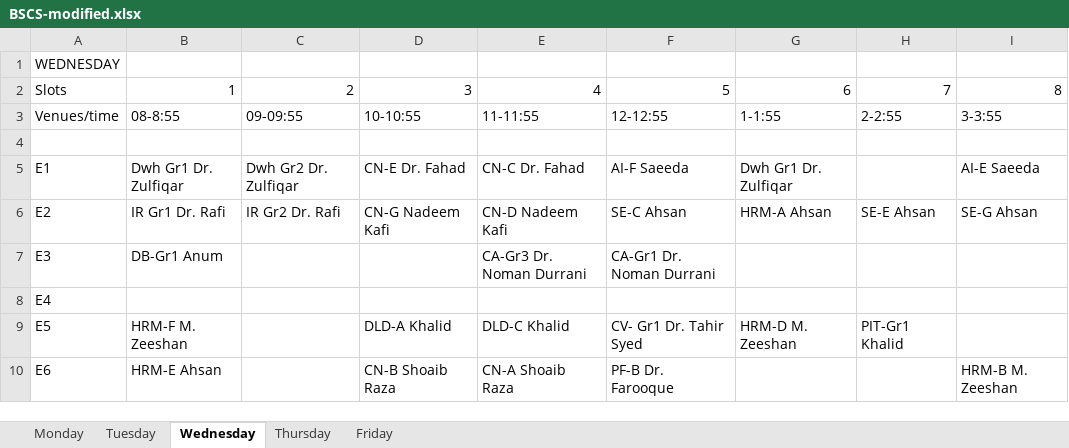
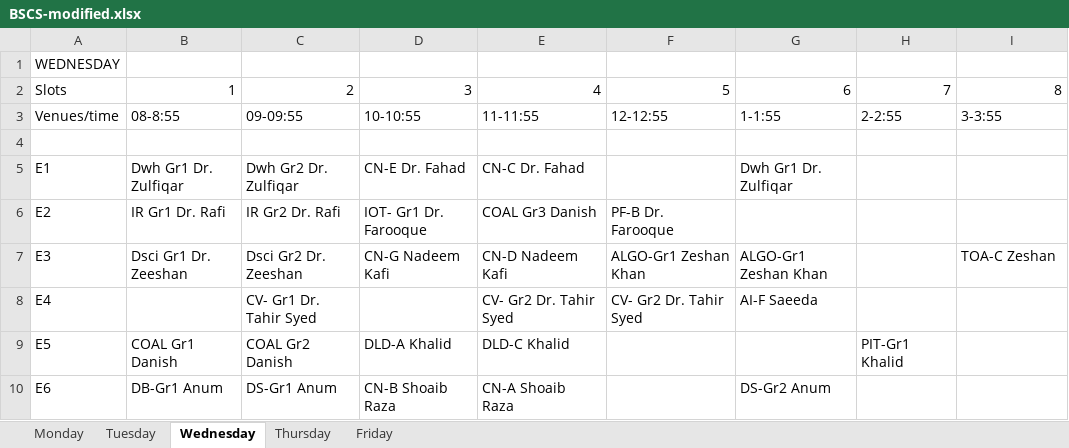
Before and after one commit to saadismail/timetable, an Excel workbook: include/BSCS-modified.xlsx, sheet Wednesday, drawn as a sheet; only a part is shown; values as stored, in another font and other column widths than the file's, no borders; the diff covers the shown part only; the diff names each change by its address in the sheet, - before the commit and + after, or states it on an @@ line.

```diff
--- a/include/BSCS-modified.xlsx (sheet Wednesday)
+++ b/include/BSCS-modified.xlsx (sheet Wednesday)
-F5: AI-F Saeeda
+F5: (empty)
-I5: AI-E Saeeda
+I5: (empty)
-D6: CN-G Nadeem Kafi
+D6: IOT- Gr1 Dr. Farooque
-E6: CN-D Nadeem Kafi
+E6: COAL Gr3 Danish
-F6: SE-C Ahsan
+F6: PF-B Dr. Farooque
-G6: HRM-A Ahsan
+G6: (empty)
-H6: SE-E Ahsan
+H6: (empty)
-I6: SE-G Ahsan
+I6: (empty)
-B7: DB-Gr1 Anum
+B7: Dsci Gr1 Dr. Zeeshan
-C7: (empty)
+C7: Dsci Gr2 Dr. Zeeshan
-D7: (empty)
+D7: CN-G Nadeem Kafi
-E7: CA-Gr3 Dr. Noman Durrani
+E7: CN-D Nadeem Kafi
-F7: CA-Gr1 Dr. Noman Durrani
+F7: ALGO-Gr1 Zeshan Khan
-G7: (empty)
+G7: ALGO-Gr1 Zeshan Khan
-I7: (empty)
+I7: TOA-C Zeshan
-C8: (empty)
+C8: CV- Gr1 Dr. Tahir Syed
-E8: (empty)
+E8: CV- Gr2 Dr. Tahir Syed
-F8: (empty)
+F8: CV- Gr2 Dr. Tahir Syed
-G8: (empty)
+G8: AI-F Saeeda
-B9: HRM-F M. Zeeshan
+B9: COAL Gr1 Danish
-C9: (empty)
+C9: COAL Gr2 Danish
-F9: CV- Gr1 Dr. Tahir Syed
+F9: (empty)
-G9: HRM-D M. Zeeshan
+G9: (empty)
-B10: HRM-E Ahsan
+B10: DB-Gr1 Anum
-C10: (empty)
+C10: DS-Gr1 Anum
-F10: PF-B Dr. Farooque
+F10: (empty)
-G10: (empty)
+G10: DS-Gr2 Anum
-I10: HRM-B M. Zeeshan
+I10: (empty)
```
Also changed, not shown: 45 edited cells elsewhere in this sheet, sheet Friday, sheet Thursday, sheet Tuesday, sheet Monday, include/BSCS.xlsx, 1 other file.
